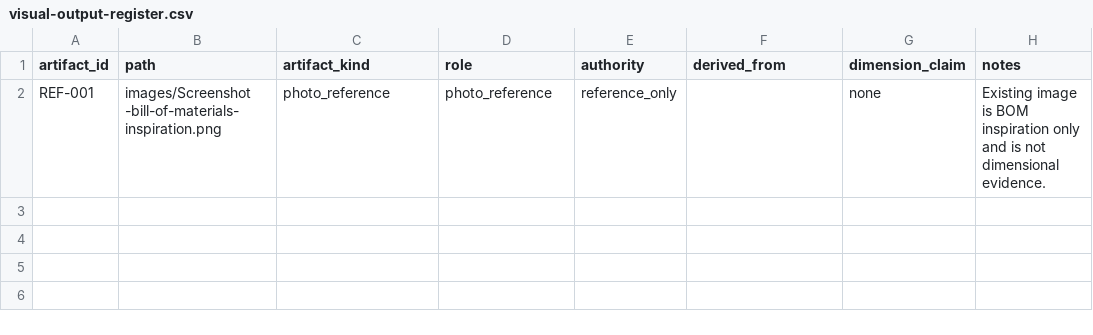
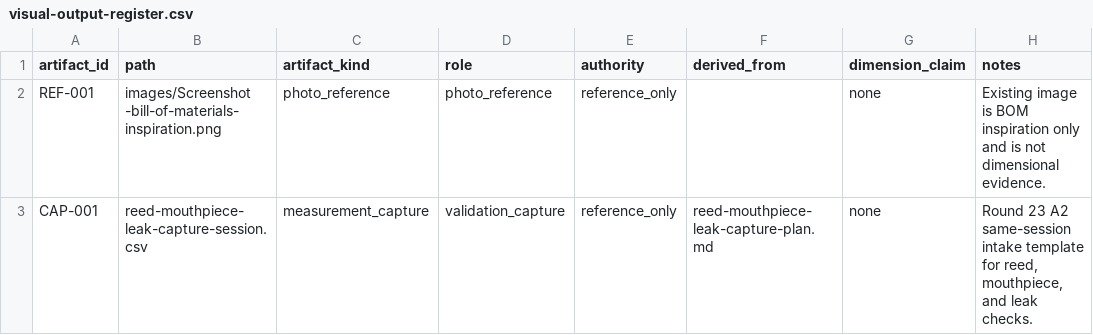
Before and after one commit to tonykoop/clarinet, a CSV file: visual-output-register.csv, drawn as a sheet.

Commit message:
Add clarinet A2 reed/mouthpiece leak capture packet (#5)
Co-authored-by: AI Bot <bot@example.com>

```diff
--- a/visual-output-register.csv
+++ b/visual-output-register.csv
@@ -2 +2,2 @@ artifact_id,path,artifact_kind,role,authority,derived_from,dimension_claim,notes
 REF-001,"images/Screenshot -bill-of-materials-inspiration.png",photo_reference,photo_reference,reference_only,,none,"Existing image is BOM inspiration only and is not dimensional evidence."
+CAP-001,reed-mouthpiece-leak-capture-session.csv,measurement_capture,validation_capture,reference_only,reed-mouthpiece-leak-capture-plan.md,none,"Round 23 A2 same-session intake template for reed, mouthpiece, and leak checks."
```
Also changed, not shown: leak-pitch-validation-plan.csv, validation-loop.csv, 5 other files.
